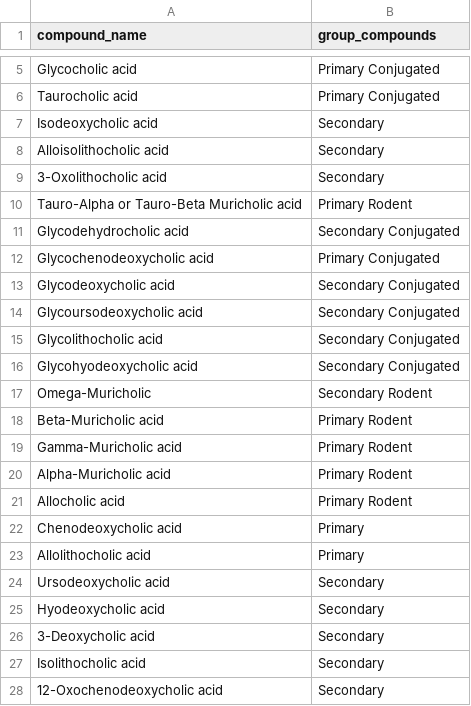
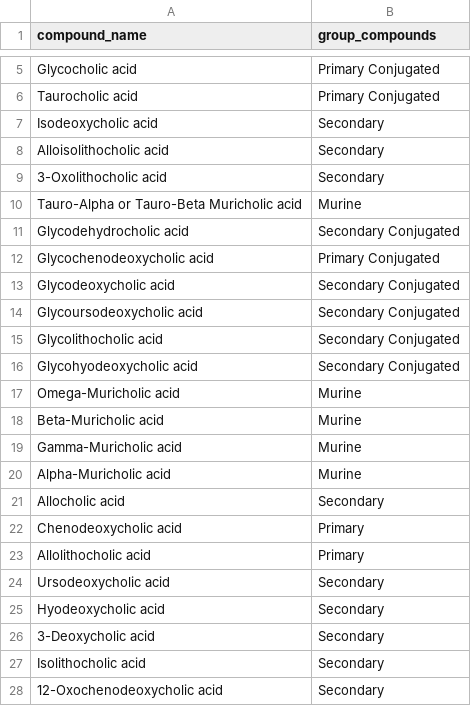
Before and after one commit to ramanujamr/DFI_Metabolomics_QC_qual, a CSV file: bile_acids_groups.csv, drawn as a sheet; only a part is shown, gaps mark what is left out.

Commit message:
Update bile_acids_groups.csv

```diff
--- a/bile_acids_groups.csv
+++ b/bile_acids_groups.csv
@@ -9,3 +9,3 @@ Alloisolithocholic acid,Secondary
 3-Oxolithocholic acid,Secondary
-Tauro-Alpha or Tauro-Beta Muricholic acid,Primary Rodent
+Tauro-Alpha or Tauro-Beta Muricholic acid,Murine
 Glycodehydrocholic acid,Secondary Conjugated
@@ -16,7 +16,7 @@ Glycolithocholic acid,Secondary Conjugated
 Glycohyodeoxycholic acid,Secondary Conjugated
-Omega-Muricholic,Secondary Rodent
-Beta-Muricholic acid,Primary Rodent
-Gamma-Muricholic acid,Primary Rodent
-Alpha-Muricholic acid,Primary Rodent
-Allocholic acid,Primary Rodent
+Omega-Muricholic acid,Murine
+Beta-Muricholic acid,Murine
+Gamma-Muricholic acid,Murine
+Alpha-Muricholic acid,Murine
+Allocholic acid,Secondary
 Chenodeoxycholic acid,Primary
```
